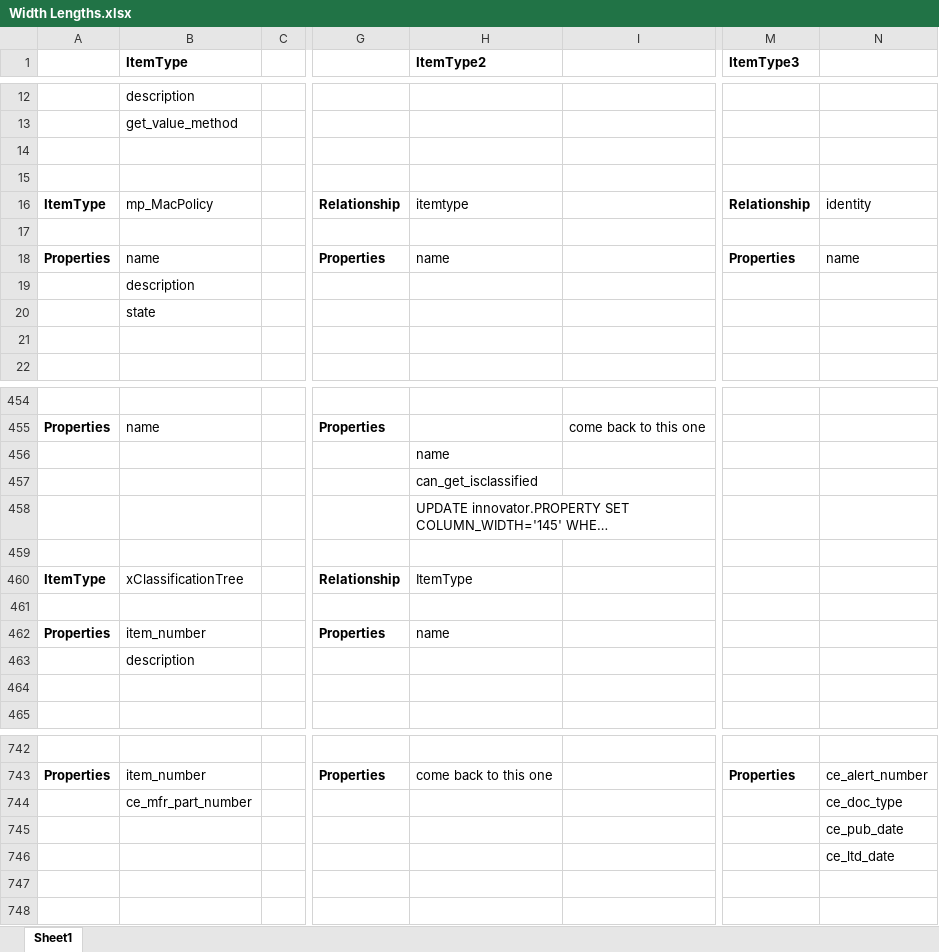
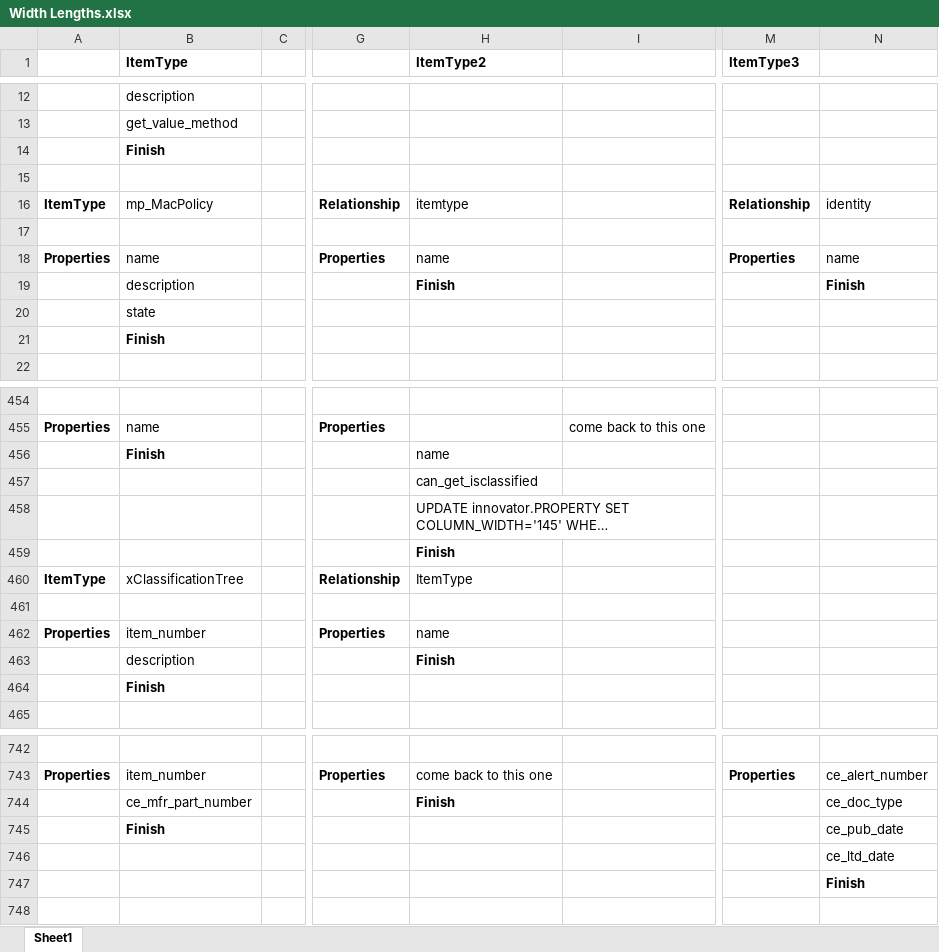
Before and after one commit to NithinMahesh1/SQLQueryCreator, an Excel workbook: Width Lengths.xlsx, sheet Sheet1, drawn as a sheet; only a part is shown, gaps mark what is left out; long unchanged cells end in …; values as stored, in another font and other column widths than the file's, no borders; the diff covers the shown part only; the diff names each change by its address in the sheet, - before the commit and + after, or states it on an @@ line.

```diff
--- a/Width Lengths.xlsx (sheet Sheet1)
+++ b/Width Lengths.xlsx (sheet Sheet1)
-B14 (ItemType): (empty)
+B14 (ItemType): Finish
-H19 (ItemType2): (empty)
+H19 (ItemType2): Finish
-N19: (empty)
+N19: Finish
-B21 (ItemType): (empty)
+B21 (ItemType): Finish
-B456 (ItemType): (empty)
+B456 (ItemType): Finish
-H459 (ItemType2): (empty)
+H459 (ItemType2): Finish
-H463 (ItemType2): (empty)
+H463 (ItemType2): Finish
-B464 (ItemType): (empty)
+B464 (ItemType): Finish
-H744 (ItemType2): (empty)
+H744 (ItemType2): Finish
-B745 (ItemType): (empty)
+B745 (ItemType): Finish
-N747: (empty)
+N747: Finish
```
Also changed, not shown: 2 added rows, 1 removed row and 141 edited cells elsewhere in this sheet, 1 other file.
